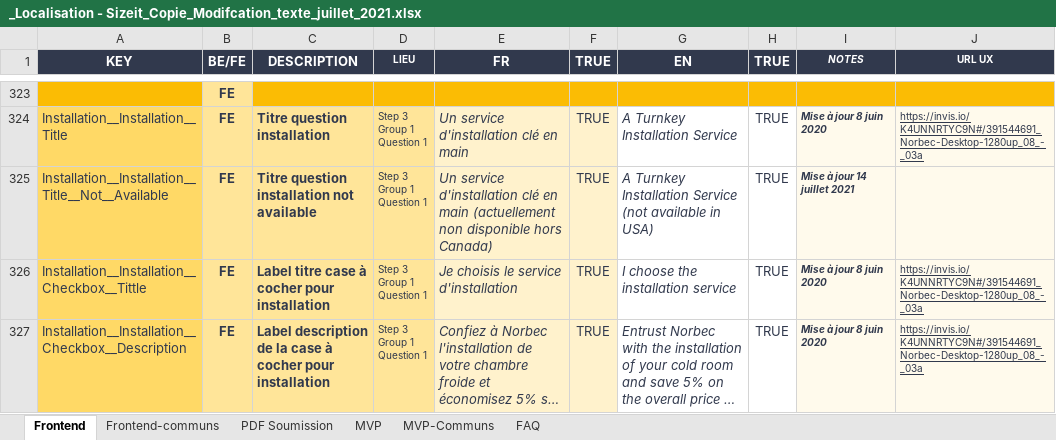
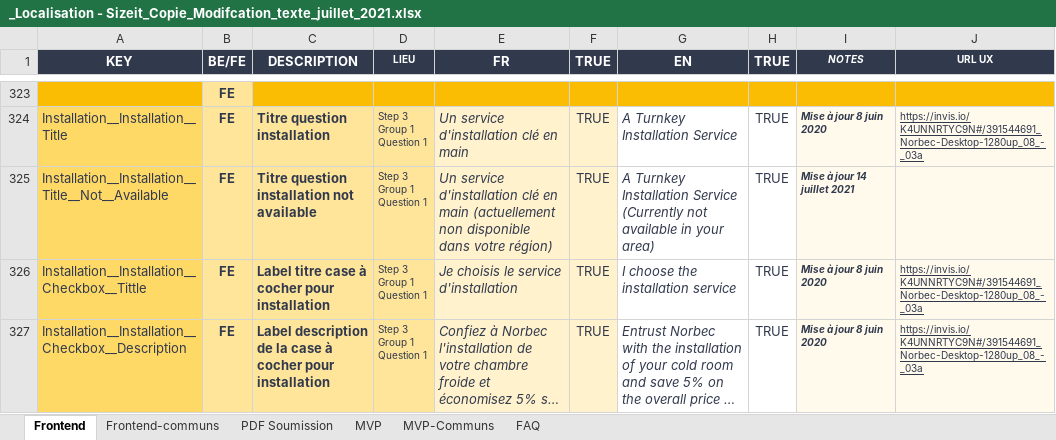
Before and after one commit to Norbec/localisation_SizeIt, an Excel workbook: _Localisation - Sizeit_Copie_Modifcation_texte_juillet_2021.xlsx, sheet Frontend, drawn as a sheet; only a part is shown, gaps mark what is left out; long unchanged cells end in …; values as stored, in another font and other column widths than the file's, no borders; the diff names each change by its address in the sheet, - before the commit and + after, or states it on an @@ line.

Commit message:
wip ajout de FR/EN A Turnkey Installation Service (Currently not available in your area)

```diff
--- a/_Localisation - Sizeit_Copie_Modifcation_texte_juillet_2021.xlsx (sheet Frontend)
+++ b/_Localisation - Sizeit_Copie_Modifcation_texte_juillet_2021.xlsx (sheet Frontend)
-E325 (FR): …non disponible hors Canada)
+E325 (FR): …non disponible dans votre région)
-G325 (EN): …Installation Service (not available in USA)
+G325 (EN): …Installation Service (Currently not available in your area)
```
